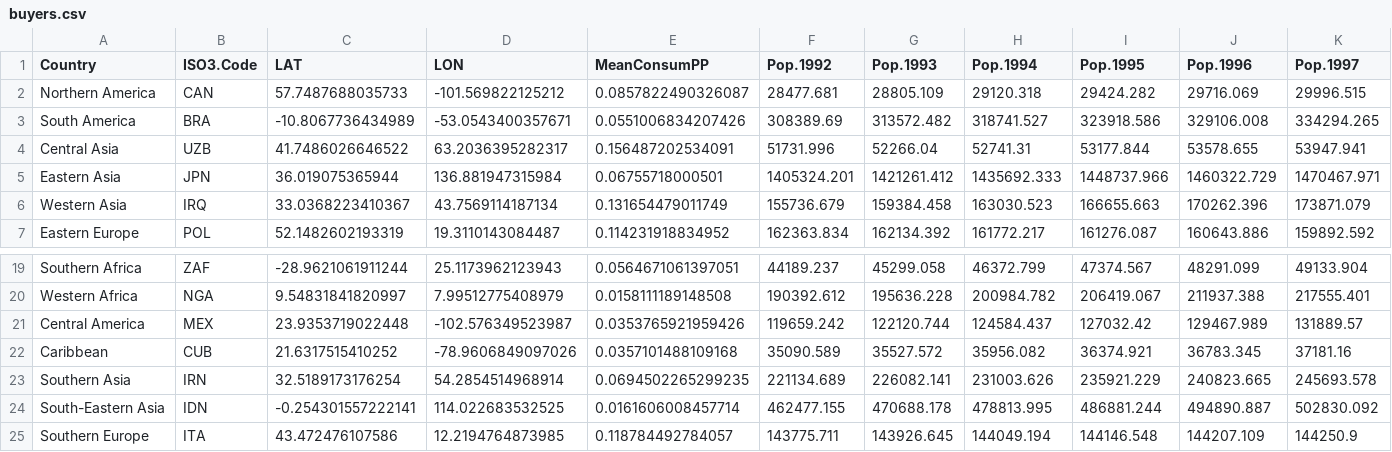
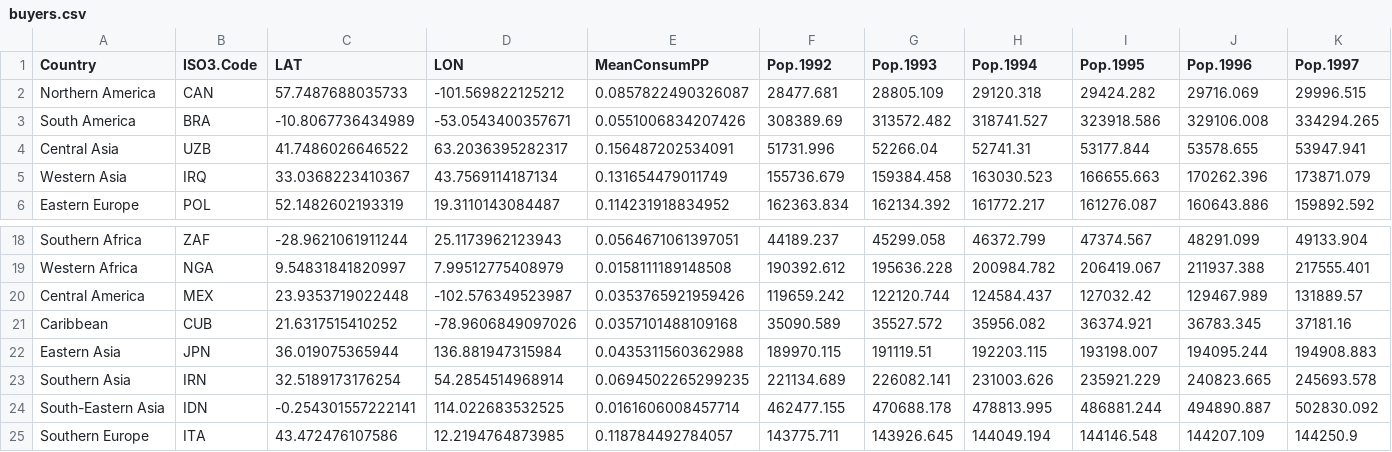
Before and after one commit to gfgprojects/cms_wheat, a CSV file: data/buyers.csv, drawn as a sheet; only a part is shown, gaps mark what is left out; removed rows and columns are numbered as before the commit, all else as after; rows hold the shown columns only; the diff names each change by its address in the sheet, - before the commit and + after, or states it on an @@ line.

```diff
--- a/data/buyers.csv
+++ b/data/buyers.csv
-row 5: Eastern Asia | JPN | 36.019075365944 | 136.881947315984 | 0.06755718000501 | 1405324.201 | 1421261.412 | 1435692.333 | 1448737.966 | 1460322.729 | 1470467.971
+row 22: Eastern Asia | JPN | 36.019075365944 | 136.881947315984 | 0.0435311560362988 | 189970.115 | 191119.51 | 192203.115 | 193198.007 | 194095.244 | 194908.883
```
Also changed, not shown: data/buyers_Feed.csv, data/buyers_Misc.csv, 2 other files.
